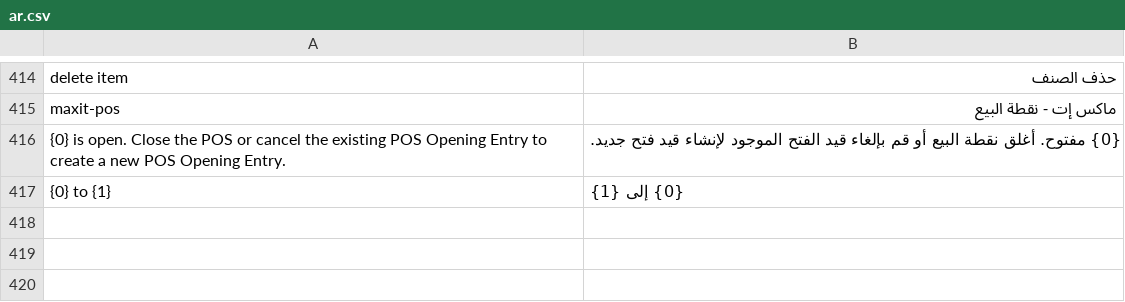
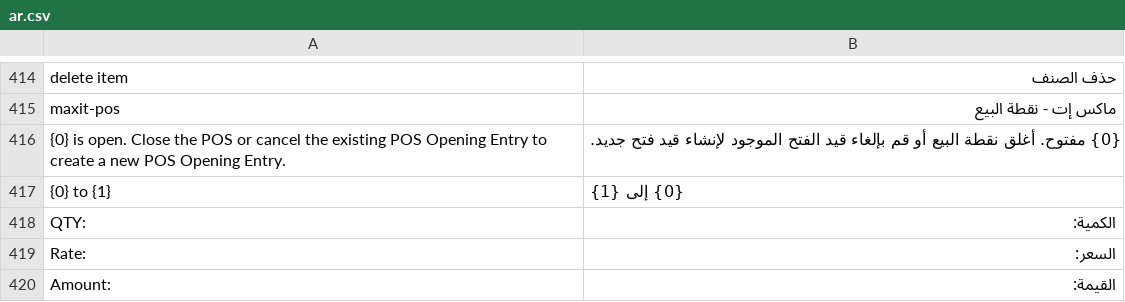
Before and after one commit to Madcheese101/maxit_pos, a CSV file: maxit_pos/translations/ar.csv, drawn as a sheet; only a part is shown, gaps mark what is left out; the diff names each change by its address in the sheet, - before the commit and + after, or states it on an @@ line.

Commit message:
Update stock entry permissions and enhance item display in Arabic translations

```diff
--- a/maxit_pos/translations/ar.csv
+++ b/maxit_pos/translations/ar.csv
+row 418: QTY: | الكمية:
+row 419: Rate: | السعر:
+row 420: Amount: | القيمة:
```
Also changed, not shown: 2 other files.
